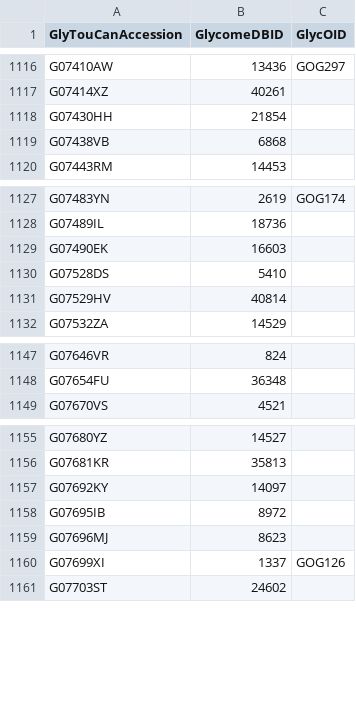
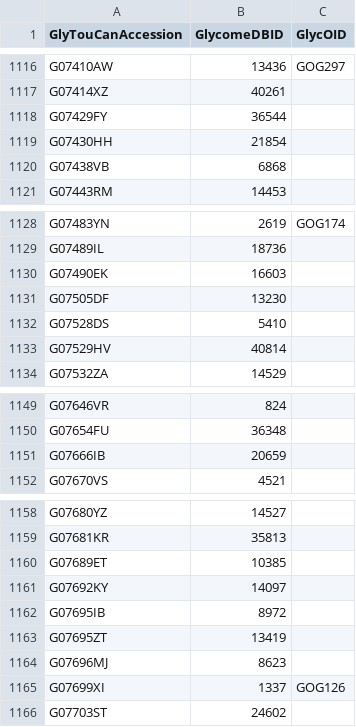
Before and after one commit to glygen-glycan-data/PyGly, a TSV file: smw/glycandata/export/gdb.tsv, drawn as a sheet; only a part is shown, gaps mark what is left out; the diff names each change by its address in the sheet, - before the commit and + after, or states it on an @@ line.

```diff
--- a/smw/glycandata/export/gdb.tsv
+++ b/smw/glycandata/export/gdb.tsv
+row 1118: G07429FY | 36544
+row 1131: G07505DF | 13230
+row 1151: G07666IB | 20659
+row 1160: G07689ET | 10385
+row 1163: G07695ZT | 13419
```
Also changed, not shown: smw/glycandata/export/carbbank.tsv, smw/glycandata/export/classification.tsv, 18 other files.
